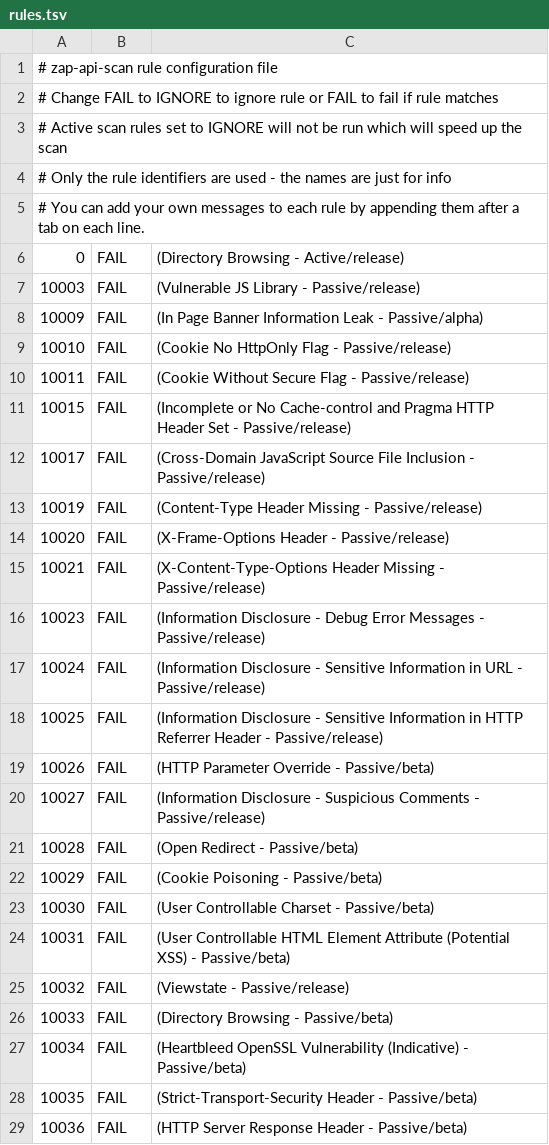
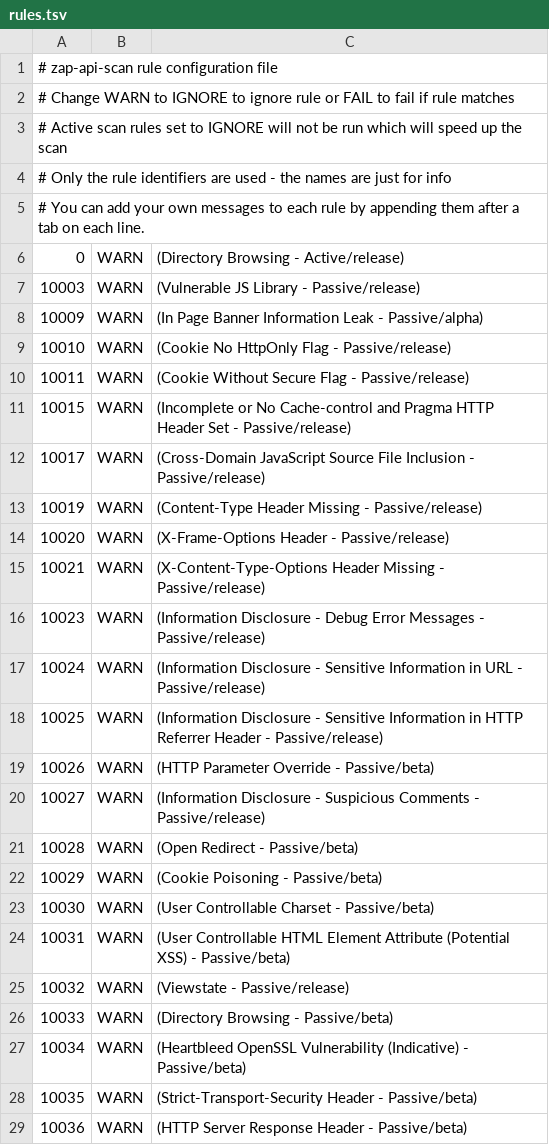
Before and after one commit to US-EPA-CAMD/devops, a TSV file: rules.tsv, drawn as a sheet; only a part is shown; the diff covers the shown part only.

Commit message:
Updated the rules to default to WARN

```diff
--- a/rules.tsv
+++ b/rules.tsv
@@ -1,3 +1,3 @@
 # zap-api-scan rule configuration file
-# Change FAIL to IGNORE to ignore rule or FAIL to fail if rule matches
+# Change WARN to IGNORE to ignore rule or FAIL to fail if rule matches
 # Active scan rules set to IGNORE will not be run which will speed up the scan
@@ -5,25 +5,25 @@
 # You can add your own messages to each rule by appending them after a tab on each line.
-0	FAIL	(Directory Browsing - Active/release)
-10003	FAIL	(Vulnerable JS Library - Passive/release)
-10009	FAIL	(In Page Banner Information Leak - Passive/alpha)
-10010	FAIL	(Cookie No HttpOnly Flag - Passive/release)
-10011	FAIL	(Cookie Without Secure Flag - Passive/release)
-10015	FAIL	(Incomplete or No Cache-control and Pragma HTTP Header Set - Passive/release)
-10017	FAIL	(Cross-Domain JavaScript Source File Inclusion - Passive/release)
-10019	FAIL	(Content-Type Header Missing - Passive/release)
-10020	FAIL	(X-Frame-Options Header - Passive/release)
-10021	FAIL	(X-Content-Type-Options Header Missing - Passive/release)
-10023	FAIL	(Information Disclosure - Debug Error Messages - Passive/release)
-10024	FAIL	(Information Disclosure - Sensitive Information in URL - Passive/release)
-10025	FAIL	(Information Disclosure - Sensitive Information in HTTP Referrer Header - Passive/release)
-10026	FAIL	(HTTP Parameter Override - Passive/beta)
-10027	FAIL	(Information Disclosure - Suspicious Comments - Passive/release)
-10028	FAIL	(Open Redirect - Passive/beta)
-10029	FAIL	(Cookie Poisoning - Passive/beta)
-10030	FAIL	(User Controllable Charset - Passive/beta)
-10031	FAIL	(User Controllable HTML Element Attribute (Potential XSS) - Passive/beta)
-10032	FAIL	(Viewstate - Passive/release)
-10033	FAIL	(Directory Browsing - Passive/beta)
-10034	FAIL	(Heartbleed OpenSSL Vulnerability (Indicative) - Passive/beta)
-10035	FAIL	(Strict-Transport-Security Header - Passive/beta)
-10036	FAIL	(HTTP Server Response Header - Passive/beta)
+0	WARN	(Directory Browsing - Active/release)
+10003	WARN	(Vulnerable JS Library - Passive/release)
+10009	WARN	(In Page Banner Information Leak - Passive/alpha)
+10010	WARN	(Cookie No HttpOnly Flag - Passive/release)
+10011	WARN	(Cookie Without Secure Flag - Passive/release)
+10015	WARN	(Incomplete or No Cache-control and Pragma HTTP Header Set - Passive/release)
+10017	WARN	(Cross-Domain JavaScript Source File Inclusion - Passive/release)
+10019	WARN	(Content-Type Header Missing - Passive/release)
+10020	WARN	(X-Frame-Options Header - Passive/release)
+10021	WARN	(X-Content-Type-Options Header Missing - Passive/release)
+10023	WARN	(Information Disclosure - Debug Error Messages - Passive/release)
+10024	WARN	(Information Disclosure - Sensitive Information in URL - Passive/release)
+10025	WARN	(Information Disclosure - Sensitive Information in HTTP Referrer Header - Passive/release)
+10026	WARN	(HTTP Parameter Override - Passive/beta)
+10027	WARN	(Information Disclosure - Suspicious Comments - Passive/release)
+10028	WARN	(Open Redirect - Passive/beta)
+10029	WARN	(Cookie Poisoning - Passive/beta)
+10030	WARN	(User Controllable Charset - Passive/beta)
+10031	WARN	(User Controllable HTML Element Attribute (Potential XSS) - Passive/beta)
+10032	WARN	(Viewstate - Passive/release)
+10033	WARN	(Directory Browsing - Passive/beta)
+10034	WARN	(Heartbleed OpenSSL Vulnerability (Indicative) - Passive/beta)
+10035	WARN	(Strict-Transport-Security Header - Passive/beta)
+10036	WARN	(HTTP Server Response Header - Passive/beta)
```
Also changed, not shown: 61 edited cells elsewhere in this file.
